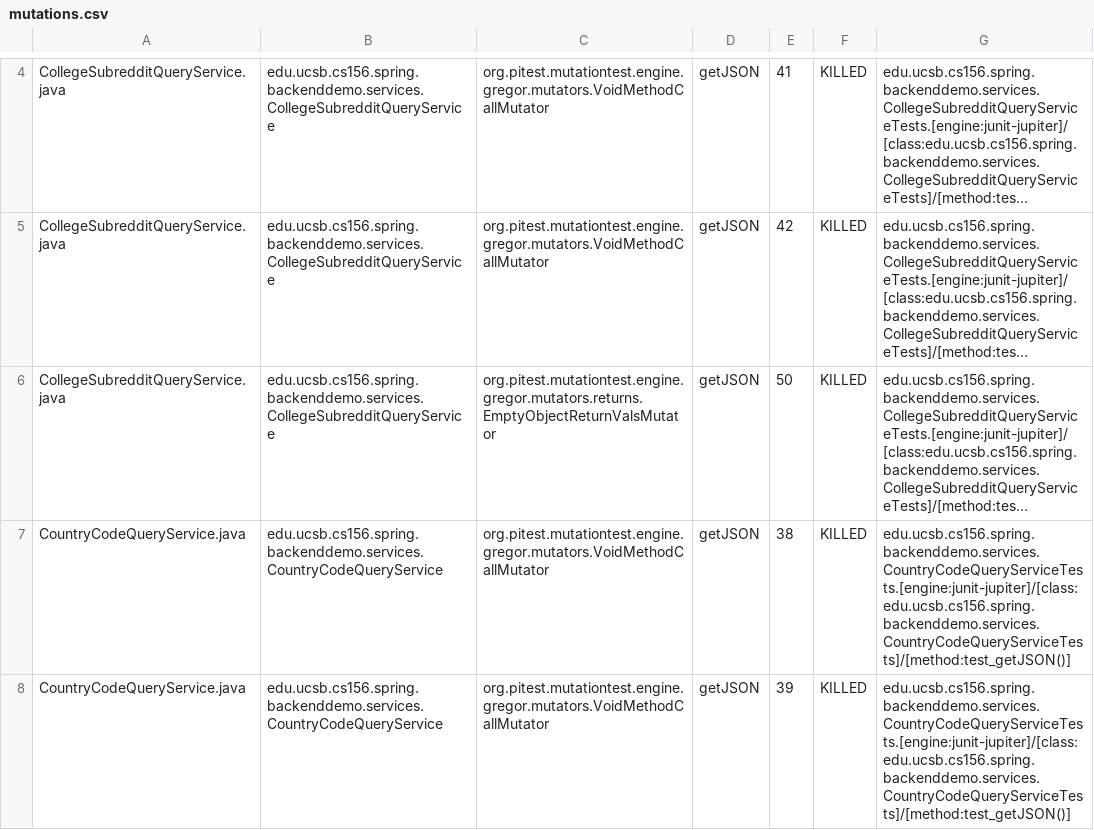
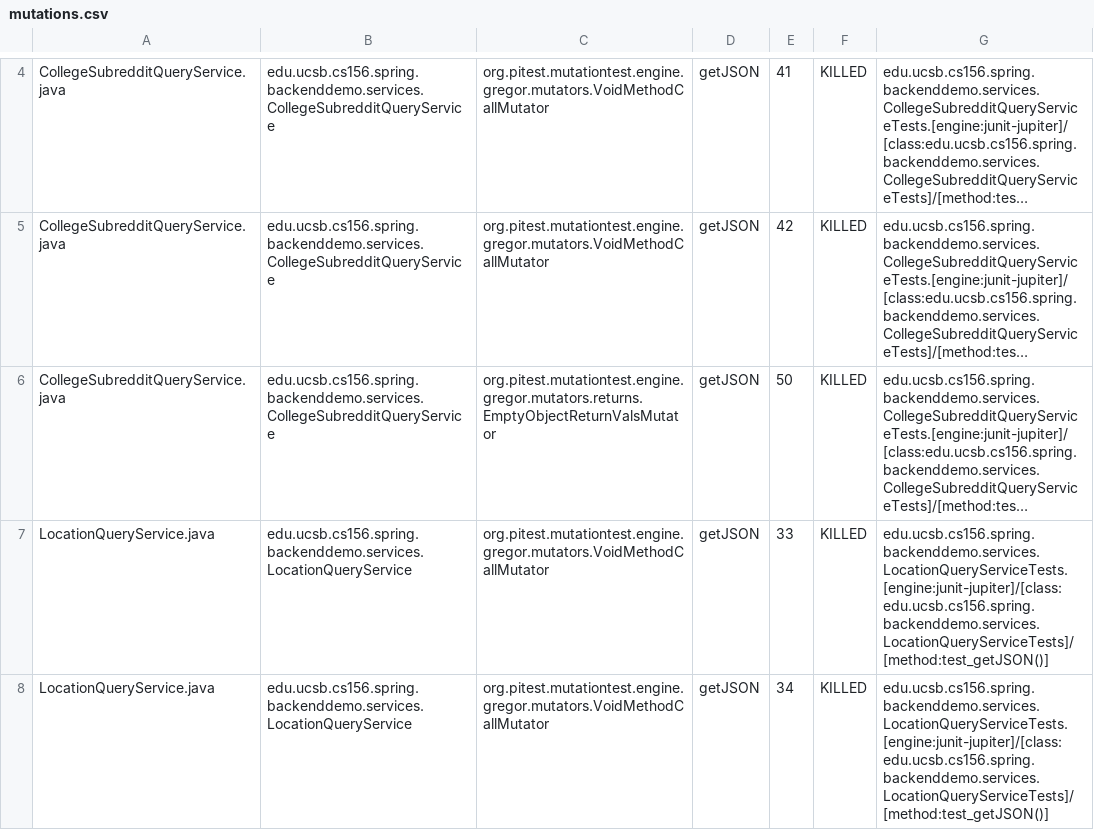
Before and after one commit to ucsb-cs156-w24/team01-w24-6pm-2, a CSV file: pitest/mutations.csv, drawn as a sheet; only a part is shown, gaps mark what is left out; the shorter side is filled out with more unchanged rows; long unchanged cells end in …; the diff covers the shown part only; the diff names each change by its address in the sheet, - before the commit and + after, or states it on an @@ line.

Commit message:
Deploying to gh-pages from @ ucsb-cs156-w24/team01-w24-6pm-2@c595758d14f55645e2992ead3bcac3360508522c 🚀

```diff
--- a/pitest/mutations.csv
+++ b/pitest/mutations.csv
+row 7: LocationQueryService.java | edu.ucsb.cs156.spring.backenddemo.services.LocationQueryService | org.pitest.mutationtest.engine.gregor.mutators.VoidMethodCallMutator | getJSON | 33 | KILLED | edu.ucsb.cs156.spring.backenddemo.services.LocationQueryServiceTests.[engine:junit-jupiter]/[class:edu.ucsb.cs156.spring.backenddemo.services.LocationQueryServiceTests]/[method:test_getJSON()]
+row 8: LocationQueryService.java | edu.ucsb.cs156.spring.backenddemo.services.LocationQueryService | org.pitest.mutationtest.engine.gregor.mutators.VoidMethodCallMutator | getJSON | 34 | KILLED | edu.ucsb.cs156.spring.backenddemo.services.LocationQueryServiceTests.[engine:junit-jupiter]/[class:edu.ucsb.cs156.spring.backenddemo.services.LocationQueryServiceTests]/[method:test_getJSON()]
```
Also changed, not shown: 2 added rows elsewhere in this file, 13 other files.
